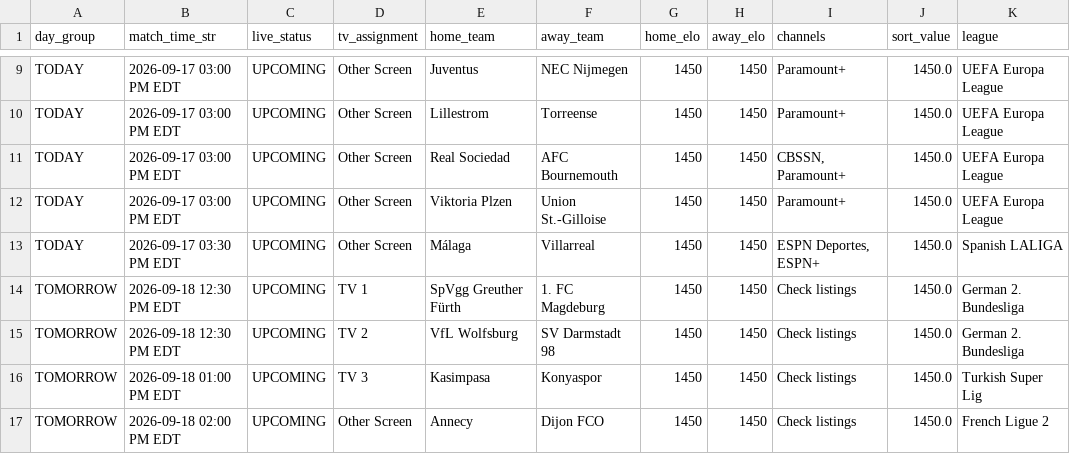
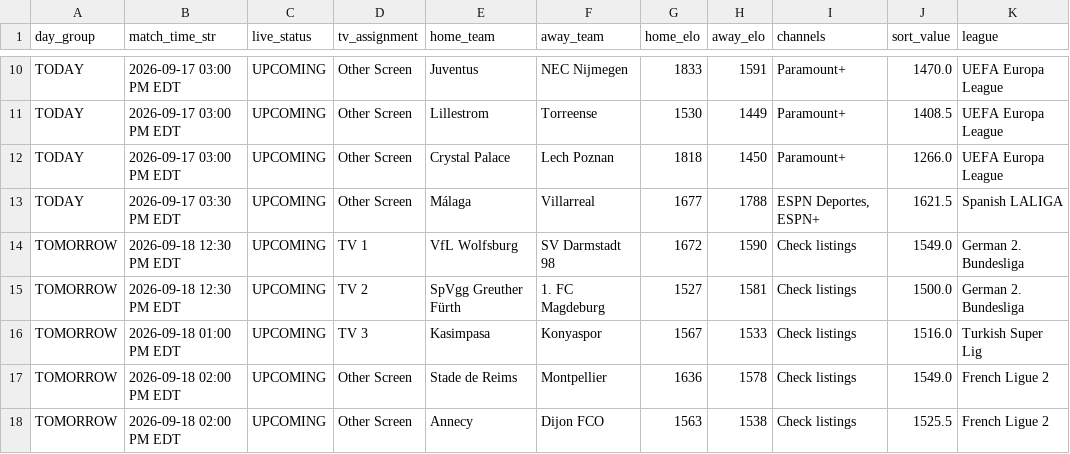
Before and after one commit to mjhillman-lab/soccer-scheduler, a CSV file: tv_assignment_schedule.csv, drawn as a sheet; only a part is shown, gaps mark what is left out; removed rows and columns are numbered as before the commit, all else as after; the diff covers the shown part only; the diff names each change by its address in the sheet, - before the commit and + after, or states it on an @@ line.

```diff
--- a/tv_assignment_schedule.csv
+++ b/tv_assignment_schedule.csv
-G10 (home_elo): 1450
+G10 (home_elo): 1833
-H10 (away_elo): 1450
+H10 (away_elo): 1591
-J10 (sort_value): 1450.0
+J10 (sort_value): 1470.0
-G11 (home_elo): 1450
+G11 (home_elo): 1530
-H11 (away_elo): 1450
+H11 (away_elo): 1449
-J11 (sort_value): 1450.0
+J11 (sort_value): 1408.5
-row 11: TODAY | 2026-09-17 03:00 PM EDT | UPCOMING | Other Screen | Real Sociedad | AFC Bournemouth | 1450 | 1450 | CBSSN, Paramount+ | 1450.0 | UEFA Europa League
-E12 (home_team): Viktoria Plzen
+E12 (home_team): Crystal Palace
-F12 (away_team): Union St.-Gilloise
+F12 (away_team): Lech Poznan
-G12 (home_elo): 1450
+G12 (home_elo): 1818
-J12 (sort_value): 1450.0
+J12 (sort_value): 1266.0
-G13 (home_elo): 1450
+G13 (home_elo): 1677
-H13 (away_elo): 1450
+H13 (away_elo): 1788
-J13 (sort_value): 1450.0
+J13 (sort_value): 1621.5
-E14 (home_team): SpVgg Greuther Fürth
+E14 (home_team): VfL Wolfsburg
-F14 (away_team): 1. FC Magdeburg
+F14 (away_team): SV Darmstadt 98
-G14 (home_elo): 1450
+G14 (home_elo): 1672
-H14 (away_elo): 1450
+H14 (away_elo): 1590
-J14 (sort_value): 1450.0
+J14 (sort_value): 1549.0
-E15 (home_team): VfL Wolfsburg
+E15 (home_team): SpVgg Greuther Fürth
-F15 (away_team): SV Darmstadt 98
+F15 (away_team): 1. FC Magdeburg
-G15 (home_elo): 1450
+G15 (home_elo): 1527
-H15 (away_elo): 1450
+H15 (away_elo): 1581
-J15 (sort_value): 1450.0
+J15 (sort_value): 1500.0
-G16 (home_elo): 1450
+G16 (home_elo): 1567
-H16 (away_elo): 1450
+H16 (away_elo): 1533
-J16 (sort_value): 1450.0
+J16 (sort_value): 1516.0
+row 17: TOMORROW | 2026-09-18 02:00 PM EDT | UPCOMING | Other Screen | Stade de Reims | Montpellier | 1636 | 1578 | Check listings | 1549.0 | French Ligue 2
-G18 (home_elo): 1450
+G18 (home_elo): 1563
-H18 (away_elo): 1450
+H18 (away_elo): 1538
-J18 (sort_value): 1450.0
+J18 (sort_value): 1525.5
```
Also changed, not shown: 3 added rows, 3 removed rows and 73 edited cells elsewhere in this file, 2 other files.
